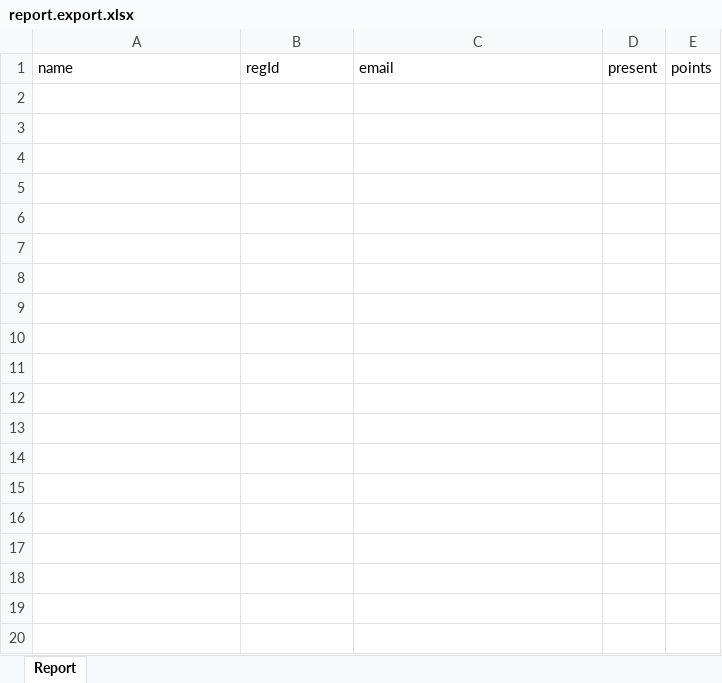
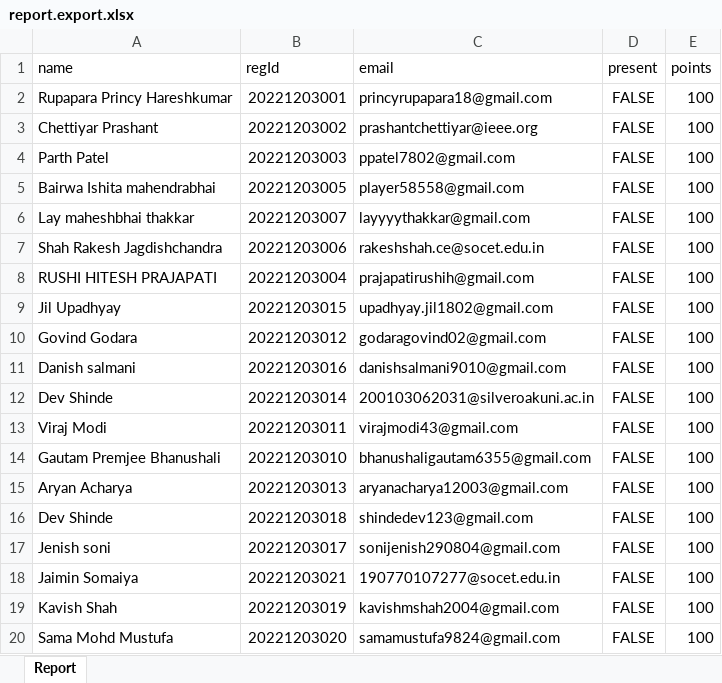
Before and after one commit to Hackathon-SOU/qr-backend, an Excel workbook: reports/report.export.xlsx, sheet Report, drawn as a sheet; only a part is shown; values as stored, in another font and other column widths than the file's, no borders; the diff covers the shown part only; the diff names each change by its address in the sheet, - before the commit and + after, or states it on an @@ line.

Commit message:
Fixed the download report api bug and saving file in tmp folder

```diff
--- a/reports/report.export.xlsx (sheet Report)
+++ b/reports/report.export.xlsx (sheet Report)
+row 2: Rupapara Princy Hareshkumar | 20221203001 | princyrupapara18@gmail.com | FALSE | 100
+row 3: Chettiyar Prashant | 20221203002 | prashantchettiyar@ieee.org | FALSE | 100
+row 4: Parth Patel | 20221203003 | ppatel7802@gmail.com | FALSE | 100
+row 5: Bairwa Ishita mahendrabhai | 20221203005 | player58558@gmail.com | FALSE | 100
+row 6: Lay maheshbhai thakkar | 20221203007 | layyyythakkar@gmail.com | FALSE | 100
+row 7: Shah Rakesh Jagdishchandra | 20221203006 | rakeshshah.ce@socet.edu.in | FALSE | 100
+row 8: RUSHI HITESH PRAJAPATI | 20221203004 | prajapatirushih@gmail.com | FALSE | 100
+row 9: Jil Upadhyay | 20221203015 | upadhyay.jil1802@gmail.com | FALSE | 100
+row 10: Govind Godara | 20221203012 | godaragovind02@gmail.com | FALSE | 100
+row 11: Danish salmani | 20221203016 | danishsalmani9010@gmail.com | FALSE | 100
+row 12: Dev Shinde | 20221203014 | 200103062031@silveroakuni.ac.in | FALSE | 100
+row 13: Viraj Modi | 20221203011 | virajmodi43@gmail.com | FALSE | 100
+row 14: Gautam Premjee Bhanushali | 20221203010 | bhanushaligautam6355@gmail.com | FALSE | 100
+row 15: Aryan Acharya | 20221203013 | aryanacharya12003@gmail.com | FALSE | 100
+row 16: Dev Shinde | 20221203018 | shindedev123@gmail.com | FALSE | 100
+row 17: Jenish soni | 20221203017 | sonijenish290804@gmail.com | FALSE | 100
+row 18: Jaimin Somaiya | 20221203021 | 190770107277@socet.edu.in | FALSE | 100
+row 19: Kavish Shah | 20221203019 | kavishmshah2004@gmail.com | FALSE | 100
+row 20: Sama Mohd Mustufa | 20221203020 | samamustufa9824@gmail.com | FALSE | 100
```
Also changed, not shown: 25 added rows elsewhere in this sheet, 3 other files.
